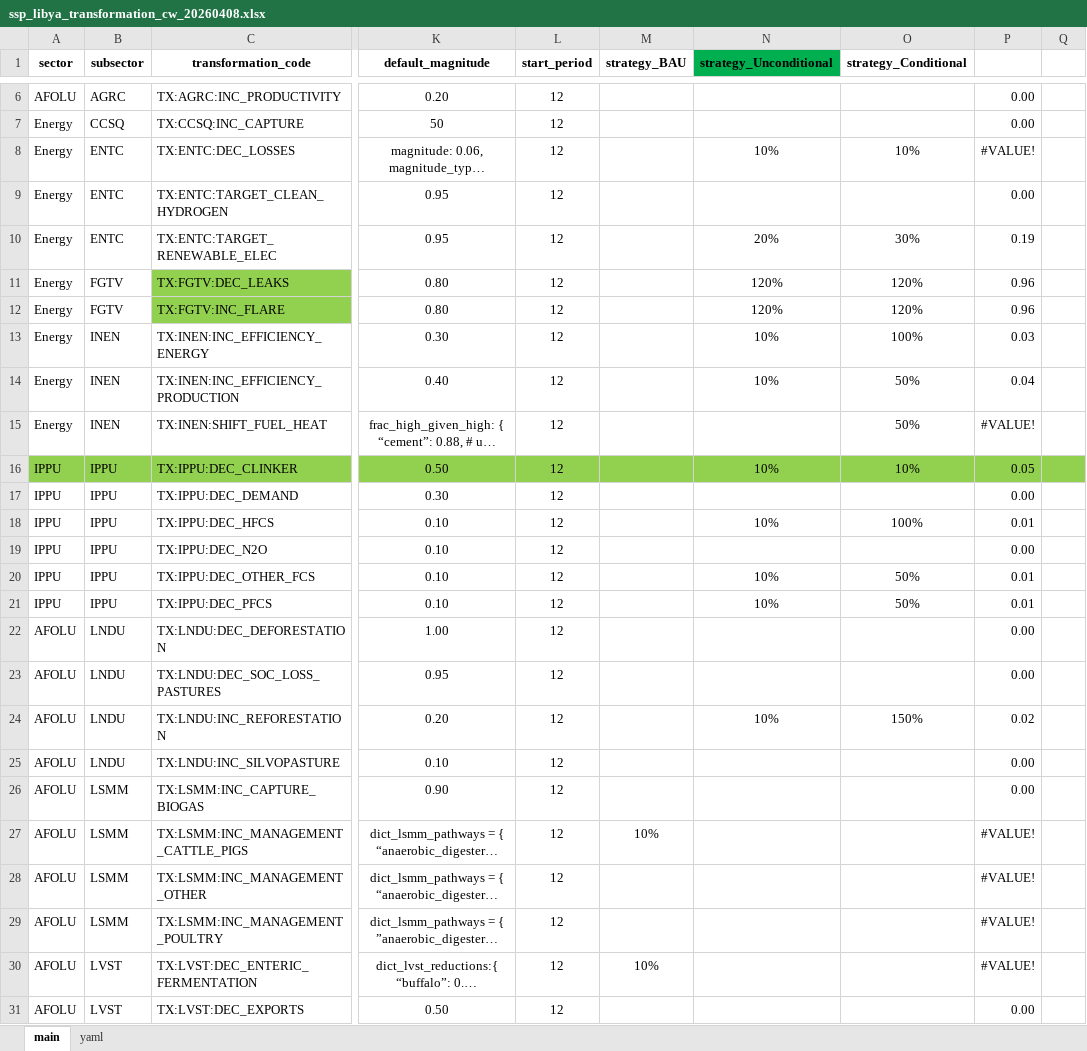
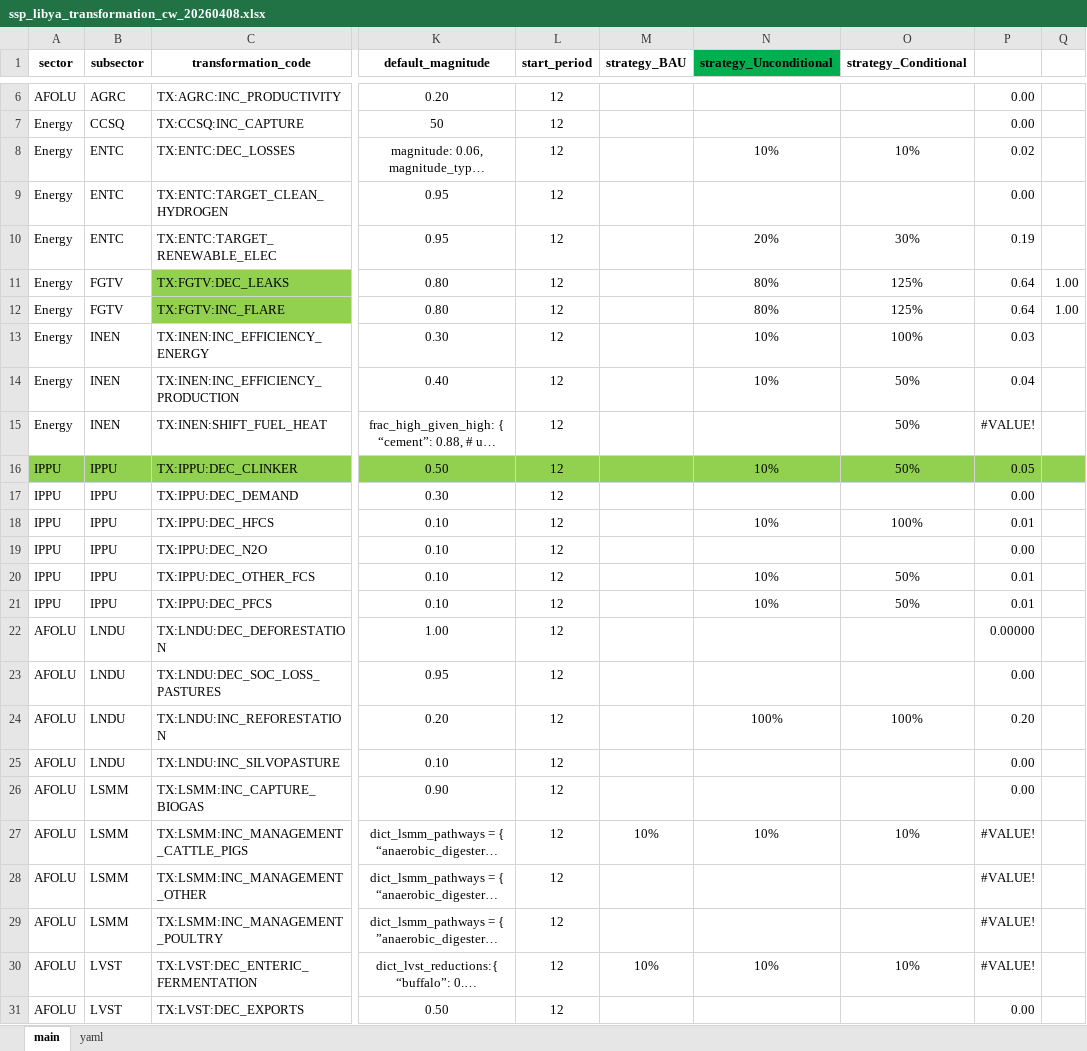
Before and after one commit to sisepuede-framework/ssp_libya, an Excel workbook: ssp_modeling/scenario_mapping/ssp_libya_transformation_cw_20260408.xlsx, sheet main, drawn as a sheet; only a part is shown, gaps mark what is left out; long unchanged cells end in …; values as stored, in another font and other column widths than the file's, no borders; conditional formats not drawn; the diff covers the shown part only; the diff names each change by its address in the sheet, - before the commit and + after, or states it on an @@ line.

```diff
--- a/ssp_modeling/scenario_mapping/ssp_libya_transformation_cw_20260408.xlsx (sheet main)
+++ b/ssp_modeling/scenario_mapping/ssp_libya_transformation_cw_20260408.xlsx (sheet main)
-P8: #VALUE!
+P8: 0.02
-N11:N12 (strategy_Unconditional): 120%
+N11:N12 (strategy_Unconditional): 80%
-O11:O12 (strategy_Conditional): 120%
+O11:O12 (strategy_Conditional): 125%
-P11:P12: 0.96
+P11:P12: 0.64
-Q11:Q12: (empty)
+Q11:Q12: 1.00
-O16 (strategy_Conditional): 10%
+O16 (strategy_Conditional): 50%
-P22: 0.00
+P22: 0.00000
-N24 (strategy_Unconditional): 10%
+N24 (strategy_Unconditional): 100%
-O24 (strategy_Conditional): 150%
+O24 (strategy_Conditional): 100%
-P24: 0.02
+P24: 0.20
-N27 (strategy_Unconditional): (empty)
+N27 (strategy_Unconditional): 10%
-O27 (strategy_Conditional): (empty)
+O27 (strategy_Conditional): 10%
-N30 (strategy_Unconditional): (empty)
+N30 (strategy_Unconditional): 10%
-O30 (strategy_Conditional): (empty)
+O30 (strategy_Conditional): 10%
```
Also changed, not shown: 13 edited cells elsewhere in this sheet, ssp_modeling/cost-benefits/cb_config_files/cb_config_params.xlsx, 50 other files.
